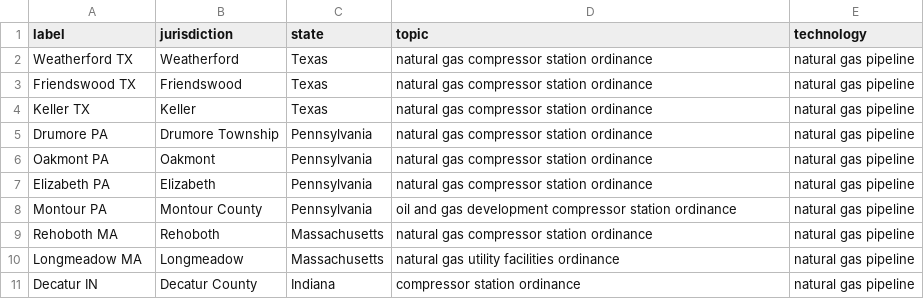
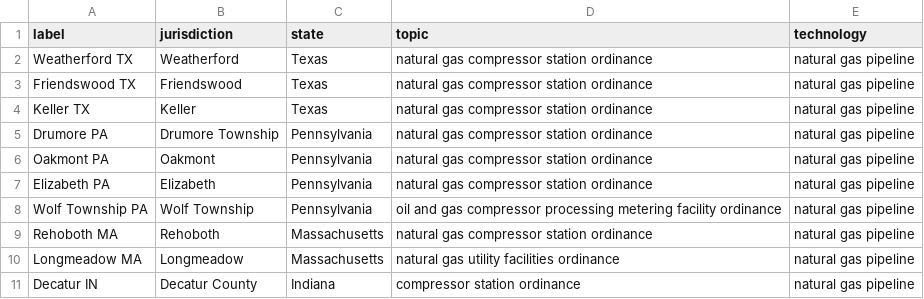
Before and after one commit to bpulluta/parsesweep, a CSV file: config/natural_gas_pipelines/targets.csv, drawn as a sheet.

```diff
--- a/config/natural_gas_pipelines/targets.csv
+++ b/config/natural_gas_pipelines/targets.csv
@@ -7,3 +7,3 @@ label,jurisdiction,state,topic,technology
 "Elizabeth PA","Elizabeth",Pennsylvania,natural gas compressor station ordinance,natural gas pipeline
-"Montour PA","Montour County",Pennsylvania,oil and gas development compressor station ordinance,natural gas pipeline
+"Wolf Township PA","Wolf Township",Pennsylvania,oil and gas compressor processing metering facility ordinance,natural gas pipeline
 "Rehoboth MA","Rehoboth",Massachusetts,natural gas compressor station ordinance,natural gas pipeline
```
